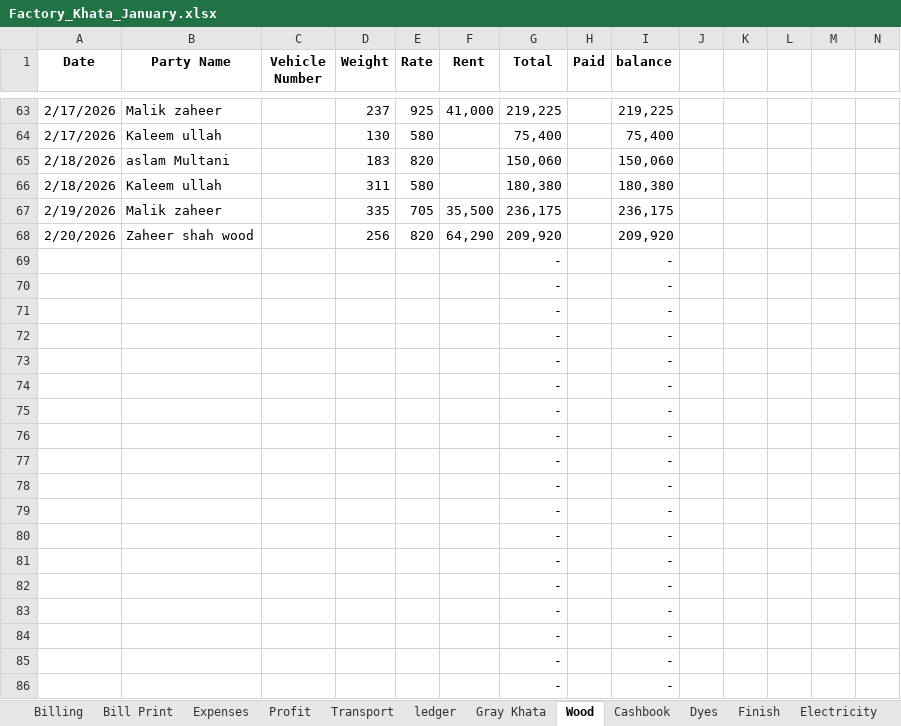
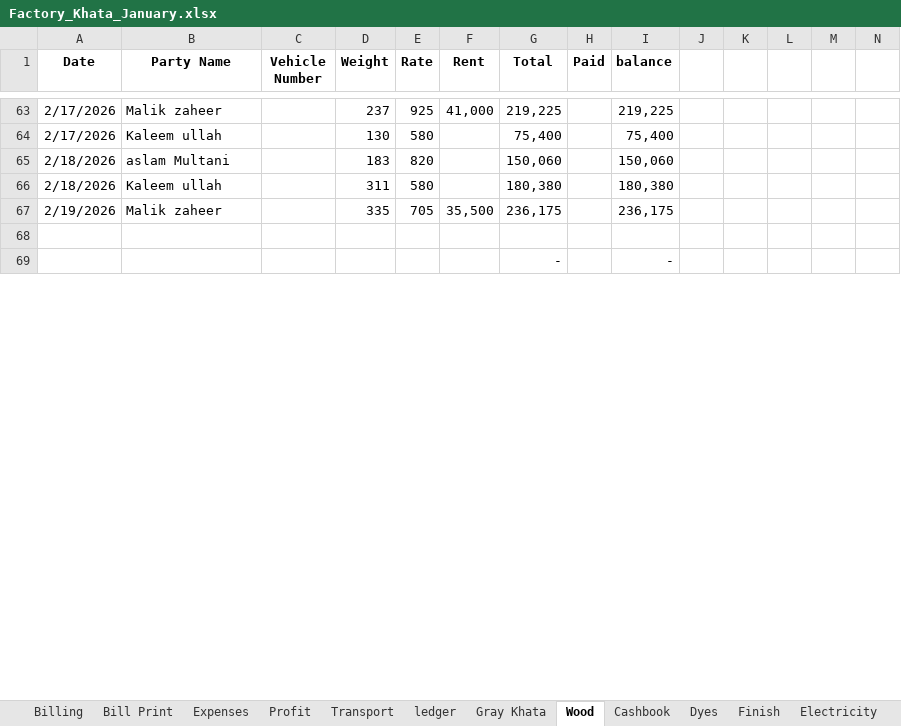
Before and after one commit to omerrazzaq4/AlHamd_Jan, an Excel workbook: Factory_Khata_January.xlsx, sheet Wood, drawn as a sheet; only a part is shown, gaps mark what is left out; values as stored, in another font and other column widths than the file's, no borders; charts and pictures and table styles not drawn; removed rows and columns are numbered as before the commit, all else as after; rows hold the shown columns only; the diff covers the shown part only; the diff names each change by its address in the sheet, - before the commit and + after, or states it on an @@ line.

```diff
--- a/Factory_Khata_January.xlsx (sheet Wood)
+++ b/Factory_Khata_January.xlsx (sheet Wood)
-row 68: 2/20/2026 | Zaheer shah wood |  | 256 | 820 | 64,290 | 209,920 |  | 209,920
+row 68: (empty)
-row 70:  |  |  |  |  |  | - |  | -
-row 71:  |  |  |  |  |  | - |  | -
-row 72:  |  |  |  |  |  | - |  | -
-row 73:  |  |  |  |  |  | - |  | -
-row 74:  |  |  |  |  |  | - |  | -
-row 75:  |  |  |  |  |  | - |  | -
-row 76:  |  |  |  |  |  | - |  | -
-row 77:  |  |  |  |  |  | - |  | -
-row 78:  |  |  |  |  |  | - |  | -
-row 79:  |  |  |  |  |  | - |  | -
-row 80:  |  |  |  |  |  | - |  | -
-row 81:  |  |  |  |  |  | - |  | -
-row 82:  |  |  |  |  |  | - |  | -
-row 83:  |  |  |  |  |  | - |  | -
-row 84:  |  |  |  |  |  | - |  | -
-row 85:  |  |  |  |  |  | - |  | -
-row 86:  |  |  |  |  |  | - |  | -
```
Also changed, not shown: 68 added rows, 31 removed rows and 7 edited cells elsewhere in this sheet, sheet Running Acc, sheet Cashbook, sheet ledger, sheet Billing, sheet Expenses, sheet Dyes, 6 more sheets, formulas that keep their value.
